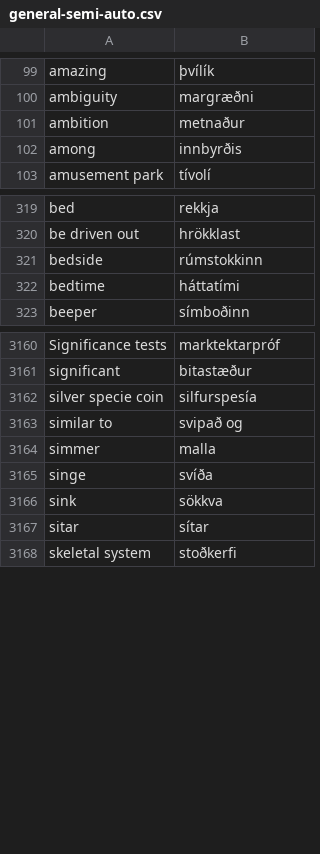
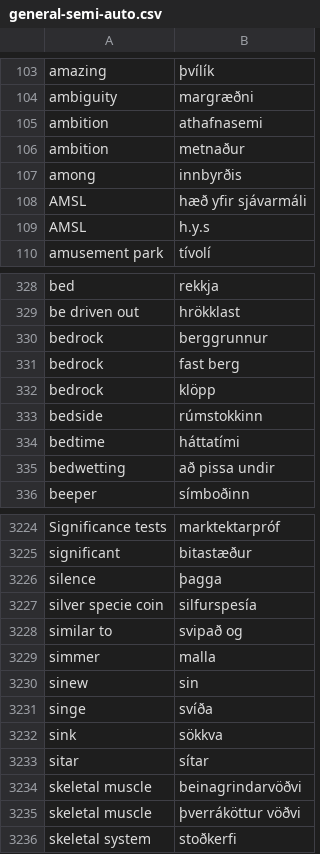
Before and after one commit to judyfong/dictionary, a CSV file: general-semi-auto.csv, drawn as a sheet; only a part is shown, gaps mark what is left out; the diff covers the shown part only; the diff names each change by its address in the sheet, - before the commit and + after, or states it on an @@ line.

Commit message:
Weekly words update 1st week jan 2026

```diff
--- a/general-semi-auto.csv
+++ b/general-semi-auto.csv
+row 105: ambition | athafnasemi
+row 108: AMSL | hæð yfir sjávarmáli
+row 109: AMSL | h.y.s
+row 330: bedrock | berggrunnur
+row 331: bedrock | fast berg
+row 332: bedrock | klöpp
+row 335: bedwetting | að pissa undir
+row 3226: silence | þagga
+row 3230: sinew | sin
+row 3234: skeletal muscle | beinagrindarvöðvi
+row 3235: skeletal muscle | þverráköttur vöðvi
```
Also changed, not shown: 79 added rows elsewhere in this file.
